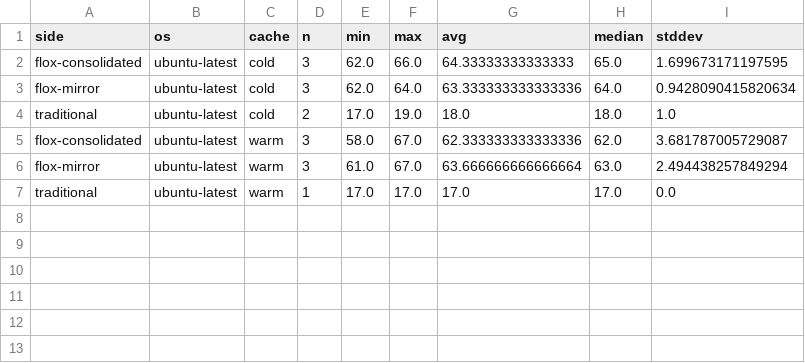
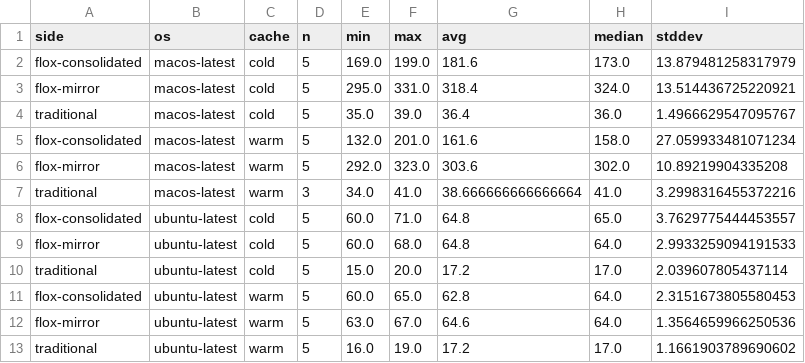
Before and after one commit to smorinlabs/py-launch-blueprint, a CSV file: experiment/results/results.csv, drawn as a sheet.

Commit message:
chore: add full cross-OS timing results (ubuntu+macos, reps=5, 10 checks)

```diff
--- a/experiment/results/results.csv
+++ b/experiment/results/results.csv
@@ -1,7 +1,13 @@
 side,os,cache,n,min,max,avg,median,stddev
-flox-consolidated,ubuntu-latest,cold,3,62.0,66.0,64.33333333333333,65.0,1.699673171197595
-flox-mirror,ubuntu-latest,cold,3,62.0,64.0,63.333333333333336,64.0,0.9428090415820634
-traditional,ubuntu-latest,cold,2,17.0,19.0,18.0,18.0,1.0
-flox-consolidated,ubuntu-latest,warm,3,58.0,67.0,62.333333333333336,62.0,3.681787005729087
-flox-mirror,ubuntu-latest,warm,3,61.0,67.0,63.666666666666664,63.0,2.494438257849294
-traditional,ubuntu-latest,warm,1,17.0,17.0,17.0,17.0,0.0
+flox-consolidated,macos-latest,cold,5,169.0,199.0,181.6,173.0,13.879481258317979
+flox-mirror,macos-latest,cold,5,295.0,331.0,318.4,324.0,13.514436725220921
+traditional,macos-latest,cold,5,35.0,39.0,36.4,36.0,1.4966629547095767
+flox-consolidated,macos-latest,warm,5,132.0,201.0,161.6,158.0,27.059933481071234
+flox-mirror,macos-latest,warm,5,292.0,323.0,303.6,302.0,10.89219904335208
+traditional,macos-latest,warm,3,34.0,41.0,38.666666666666664,41.0,3.2998316455372216
+flox-consolidated,ubuntu-latest,cold,5,60.0,71.0,64.8,65.0,3.7629775444453557
+flox-mirror,ubuntu-latest,cold,5,60.0,68.0,64.8,64.0,2.9933259094191533
+traditional,ubuntu-latest,cold,5,15.0,20.0,17.2,17.0,2.039607805437114
+flox-consolidated,ubuntu-latest,warm,5,60.0,65.0,62.8,64.0,2.3151673805580453
+flox-mirror,ubuntu-latest,warm,5,63.0,67.0,64.6,64.0,1.3564659966250536
+traditional,ubuntu-latest,warm,5,16.0,19.0,17.2,17.0,1.1661903789690602
```
Also changed, not shown: 3 other files.
